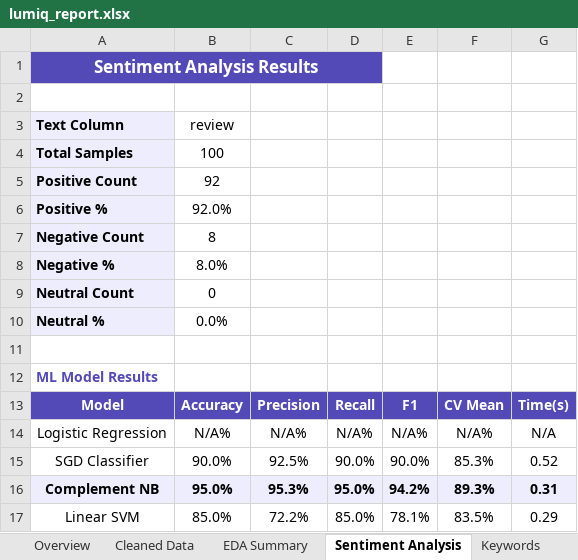
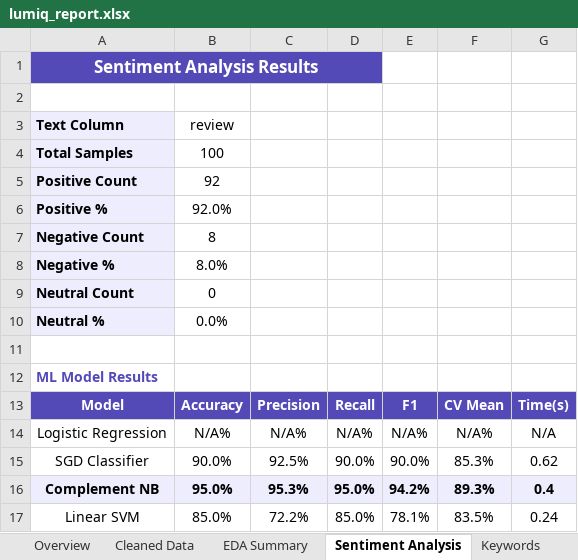
Before and after one commit to arjunpv1312/Lumiq, an Excel workbook: static/outputs/lumiq_report.xlsx, sheet Sentiment Analysis, drawn as a sheet; values as stored, in another font and other column widths than the file's, no borders; the diff names each change by its address in the sheet, - before the commit and + after, or states it on an @@ line.

```diff
--- a/static/outputs/lumiq_report.xlsx (sheet Sentiment Analysis)
+++ b/static/outputs/lumiq_report.xlsx (sheet Sentiment Analysis)
-G15: 0.52
+G15: 0.62
-G16: 0.31
+G16: 0.4
-G17: 0.29
+G17: 0.24
```
Also changed, not shown: 32 other files.
